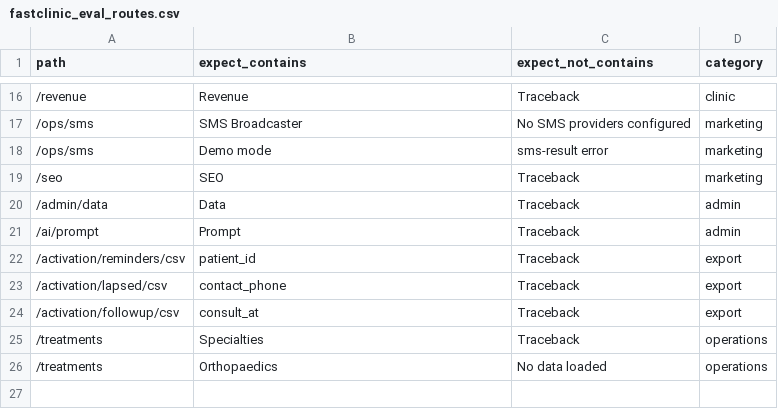
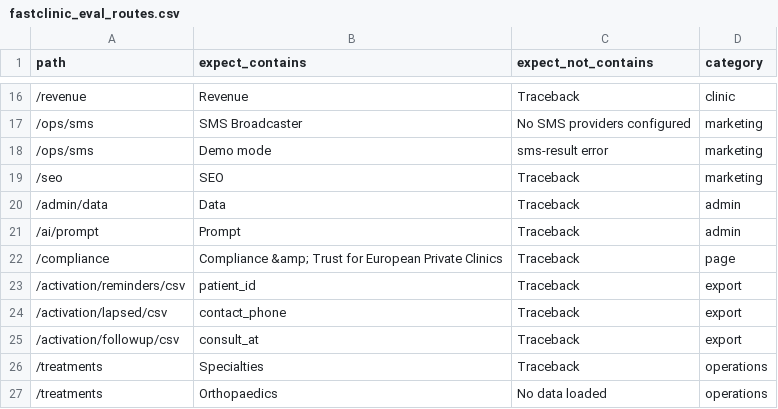
Before and after one commit to predictivelabsai/FastClinic, a CSV file: evals/ground-truth/fastclinic_eval_routes.csv, drawn as a sheet; only a part is shown, gaps mark what is left out; the diff names each change by its address in the sheet, - before the commit and + after, or states it on an @@ line.

Commit message:
Add localized compliance, chat memory, and agent evals

```diff
--- a/evals/ground-truth/fastclinic_eval_routes.csv
+++ b/evals/ground-truth/fastclinic_eval_routes.csv
+row 22: /compliance | Compliance &amp; Trust for European Private Clinics | Traceback | page
```
Also changed, not shown: 43 other files.
